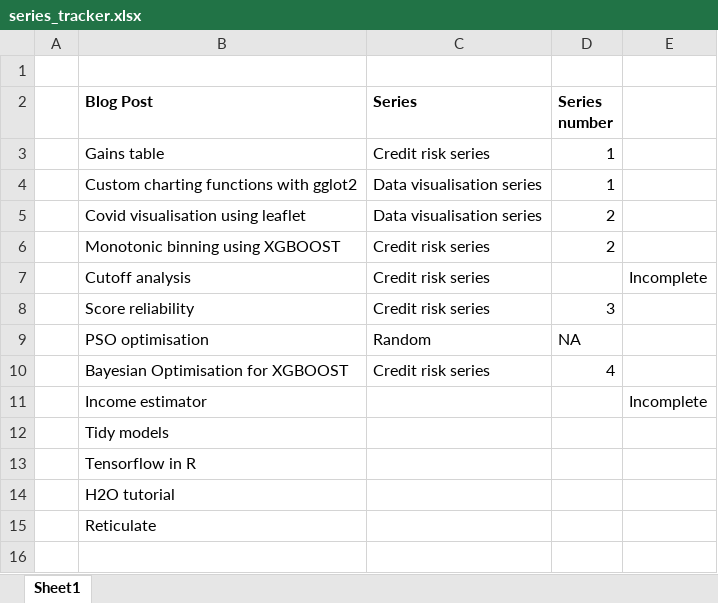
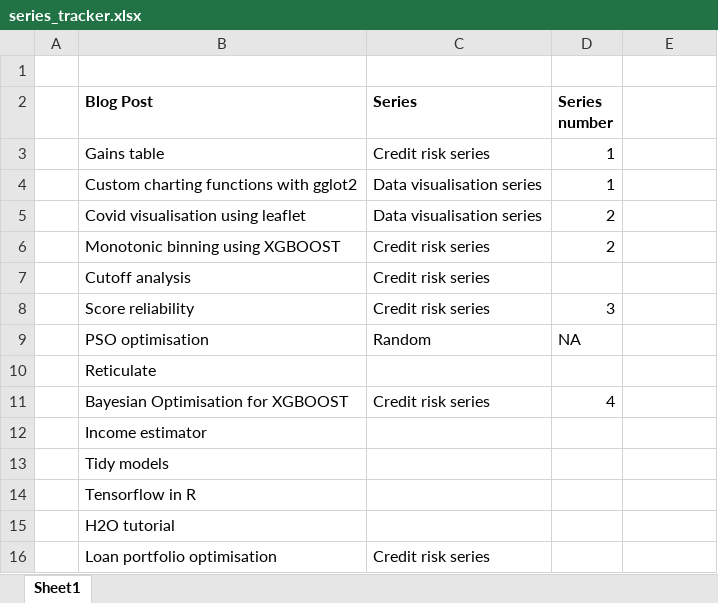
Before and after one commit to royr2/rtichoke, an Excel workbook: series_tracker.xlsx, sheet Sheet1, drawn as a sheet; values as stored, in another font and other column widths than the file's, no borders; addresses are those after the commit; the diff names each change by its address in the sheet, - before the commit and + after, or states it on an @@ line.

Commit message:
post on correlated random variables

```diff
--- a/series_tracker.xlsx (sheet Sheet1)
+++ b/series_tracker.xlsx (sheet Sheet1)
-E7: Incomplete
+E7: (empty)
@@ row 15 moved to row 10: Reticulate @@
-E12: Incomplete
+E12: (empty)
+row 16:  | Loan portfolio optimisation | Credit risk series
```
Also changed, not shown: 12 other files.
